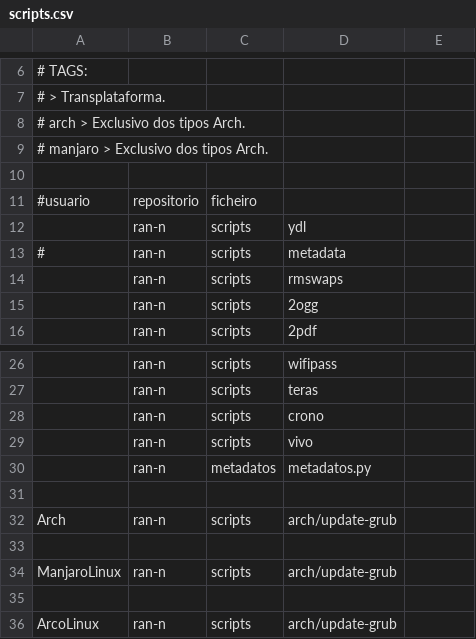
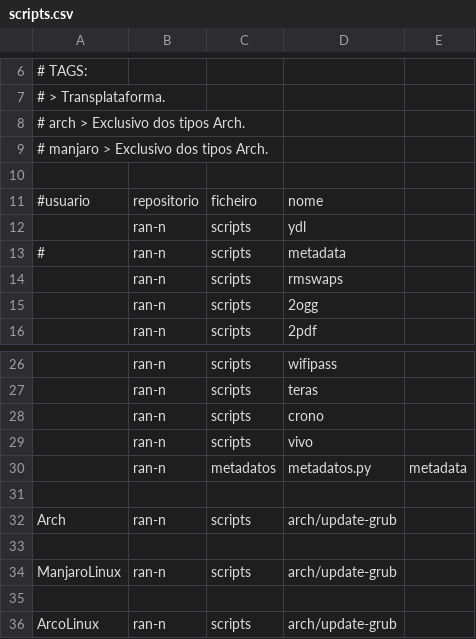
Before and after one commit to Ran-n/config, a CSV file: media/scripts.csv, drawn as a sheet; only a part is shown, gaps mark what is left out.

Commit message:
funcionalidade de renomear os scripts durante a baixada

```diff
--- a/media/scripts.csv
+++ b/media/scripts.csv
@@ -10,3 +10,3 @@
 
-#usuario, repositorio, ficheiro
+#usuario, repositorio, ficheiro, nome
 ,ran-n,scripts,ydl
@@ -29,3 +29,3 @@
 ,ran-n,scripts,vivo
-,ran-n,metadatos,metadatos.py
+,ran-n,metadatos,metadatos.py,metadata
 
```
Also changed, not shown: 2 other files.
